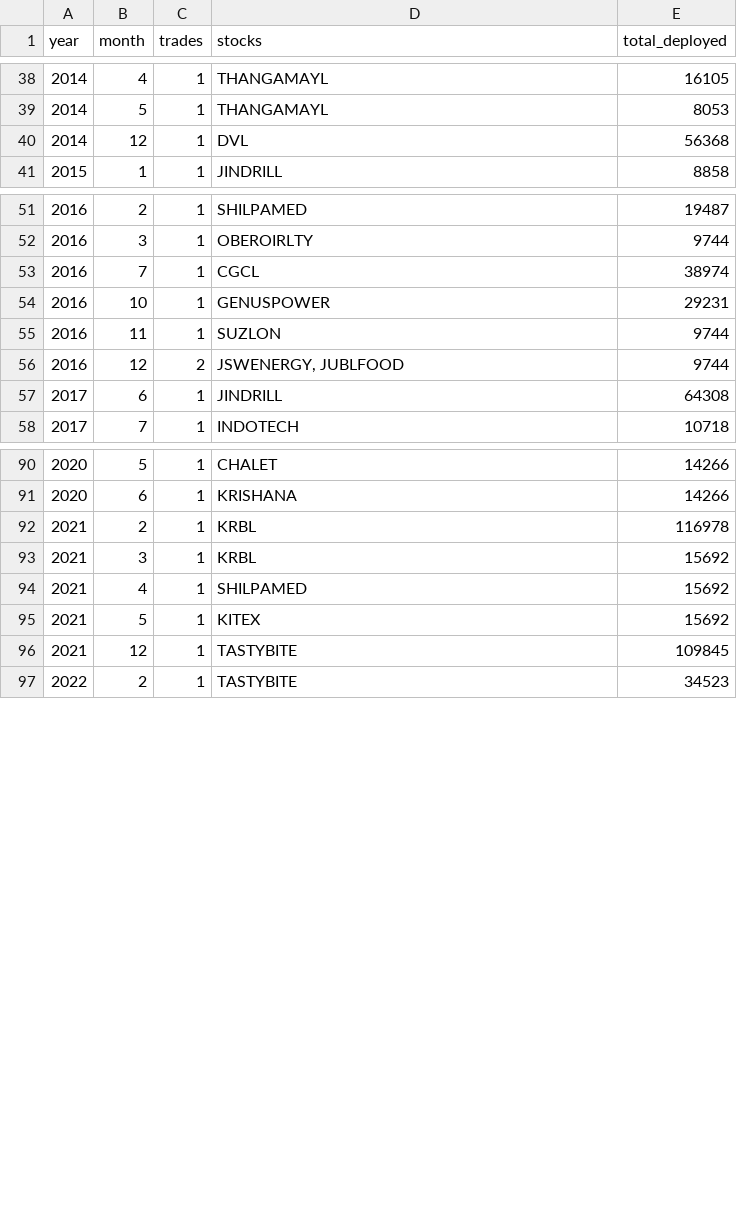
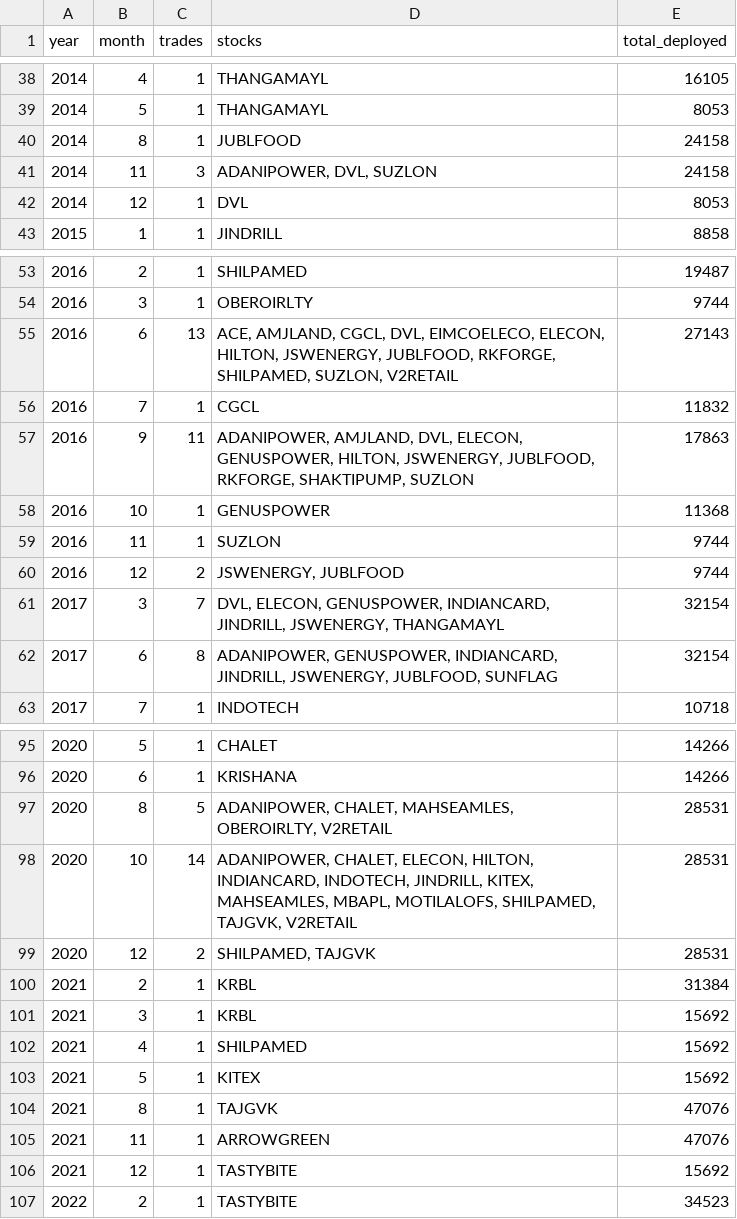
Before and after one commit to 0xCaretaker/HODL-bot, a CSV file: backtest_output/trades_monthly_summary.csv, drawn as a sheet; only a part is shown, gaps mark what is left out; the diff covers the shown part only.

```diff
--- a/backtest_output/trades_monthly_summary.csv
+++ b/backtest_output/trades_monthly_summary.csv
@@ -39,3 +39,5 @@ year,month,trades,stocks,total_deployed
 2014,5,1,THANGAMAYL,8053
-2014,12,1,DVL,56368
+2014,8,1,JUBLFOOD,24158
+2014,11,3,"ADANIPOWER, DVL, SUZLON",24158
+2014,12,1,DVL,8053
 2015,1,1,JINDRILL,8858
@@ -52,7 +54,10 @@ year,month,trades,stocks,total_deployed
 2016,3,1,OBEROIRLTY,9744
-2016,7,1,CGCL,38974
-2016,10,1,GENUSPOWER,29231
+2016,6,13,"ACE, AMJLAND, CGCL, DVL, EIMCOELECO, ELECON, HILTON, JSWENERGY, JUBLFOOD, RKFORGE, SHILPAMED, SUZLON, V2RETAIL",27143
+2016,7,1,CGCL,11832
+2016,9,11,"ADANIPOWER, AMJLAND, DVL, ELECON, GENUSPOWER, HILTON, JSWENERGY, JUBLFOOD, RKFORGE, SHAKTIPUMP, SUZLON",17863
+2016,10,1,GENUSPOWER,11368
 2016,11,1,SUZLON,9744
 2016,12,2,"JSWENERGY, JUBLFOOD",9744
-2017,6,1,JINDRILL,64308
+2017,3,7,"DVL, ELECON, GENUSPOWER, INDIANCARD, JINDRILL, JSWENERGY, THANGAMAYL",32154
+2017,6,8,"ADANIPOWER, GENUSPOWER, INDIANCARD, JINDRILL, JSWENERGY, JUBLFOOD, SUNFLAG",32154
 2017,7,1,INDOTECH,10718
@@ -91,3 +96,6 @@ year,month,trades,stocks,total_deployed
 2020,6,1,KRISHANA,14266
-2021,2,1,KRBL,116978
+2020,8,5,"ADANIPOWER, CHALET, MAHSEAMLES, OBEROIRLTY, V2RETAIL",28531
+2020,10,14,"ADANIPOWER, CHALET, ELECON, HILTON, INDIANCARD, INDOTECH, JINDRILL, KITEX, MAHSEAMLES, MBAPL, MOTILALOFS, SHILPAMED, TAJGVK, V2RETAIL",28531
+2020,12,2,"SHILPAMED, TAJGVK",28531
+2021,2,1,KRBL,31384
 2021,3,1,KRBL,15692
@@ -95,3 +103,5 @@ year,month,trades,stocks,total_deployed
 2021,5,1,KITEX,15692
-2021,12,1,TASTYBITE,109845
+2021,8,1,TAJGVK,47076
+2021,11,1,ARROWGREEN,47076
+2021,12,1,TASTYBITE,15692
 2022,2,1,TASTYBITE,34523
```
Also changed, not shown: 4 added rows and 4 edited cells elsewhere in this file, 11 other files.
